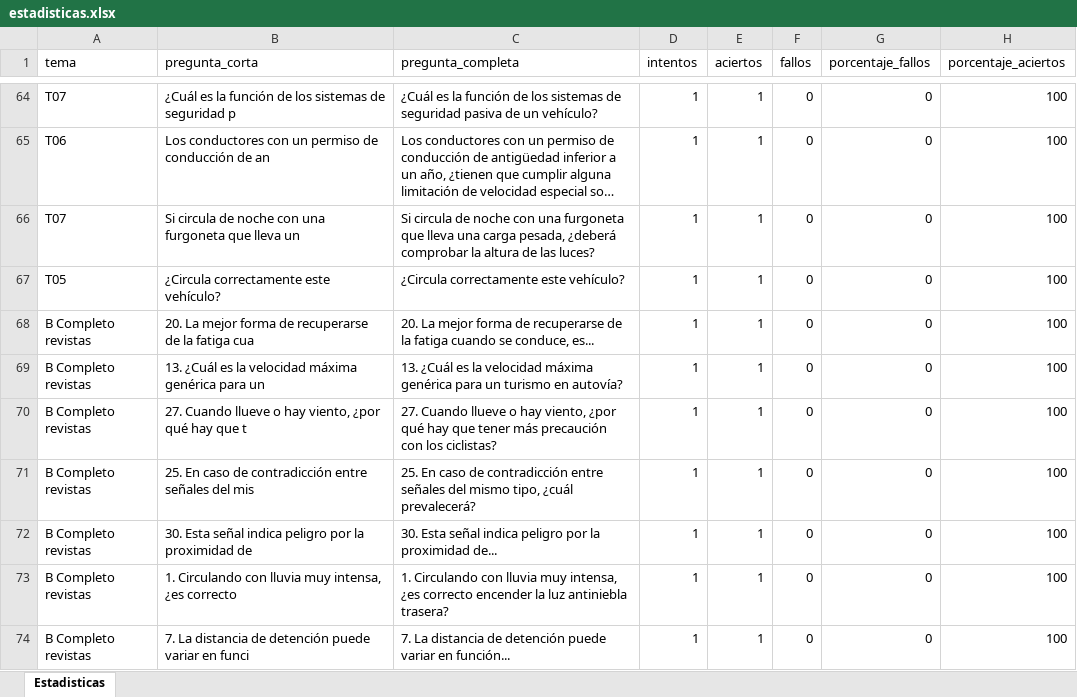
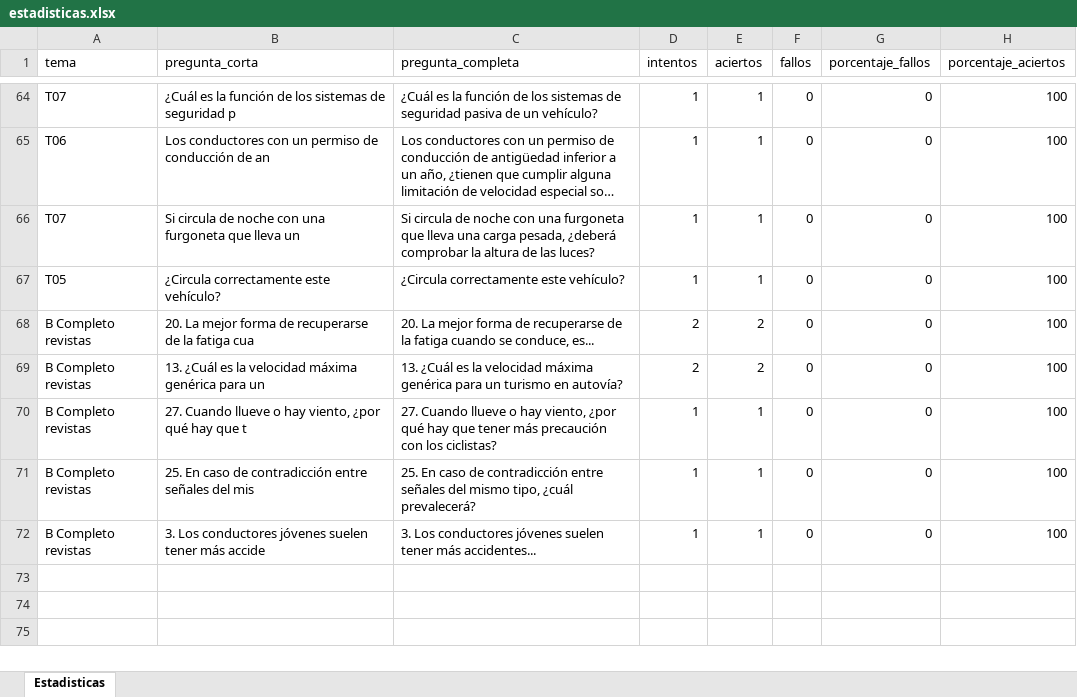
Before and after one commit to Yorchip/AUTOESCUELA, an Excel workbook: estadisticas.xlsx, sheet Estadisticas, drawn as a sheet; only a part is shown, gaps mark what is left out; long unchanged cells end in …; values as stored, in another font and other column widths than the file's, no borders; removed rows and columns are numbered as before the commit, all else as after; the diff names each change by its address in the sheet, - before the commit and + after, or states it on an @@ line.

Commit message:
📊 Actualización automática de estadísticas

```diff
--- a/estadisticas.xlsx (sheet Estadisticas)
+++ b/estadisticas.xlsx (sheet Estadisticas)
-D68:D69 (intentos): 1
+D68:D69 (intentos): 2
-E68:E69 (aciertos): 1
+E68:E69 (aciertos): 2
-row 72: B Completo revistas | 30. Esta señal indica peligro por la proximidad de | 30. Esta señal indica peligro por la proximidad de... | 1 | 1 | 0 | 0 | 100
-row 73: B Completo revistas | 1. Circulando con lluvia muy intensa, ¿es correcto | 1. Circulando con lluvia muy intensa, ¿es correcto encender la luz antiniebla trasera? | 1 | 1 | 0 | 0 | 100
-B72 (pregunta_corta): 7. La distancia de detención puede variar en funci
+B72 (pregunta_corta): 3. Los conductores jóvenes suelen tener más accide
-C72 (pregunta_completa): 7. La distancia de detención puede variar en función...
+C72 (pregunta_completa): 3. Los conductores jóvenes suelen tener más accidentes...
```
